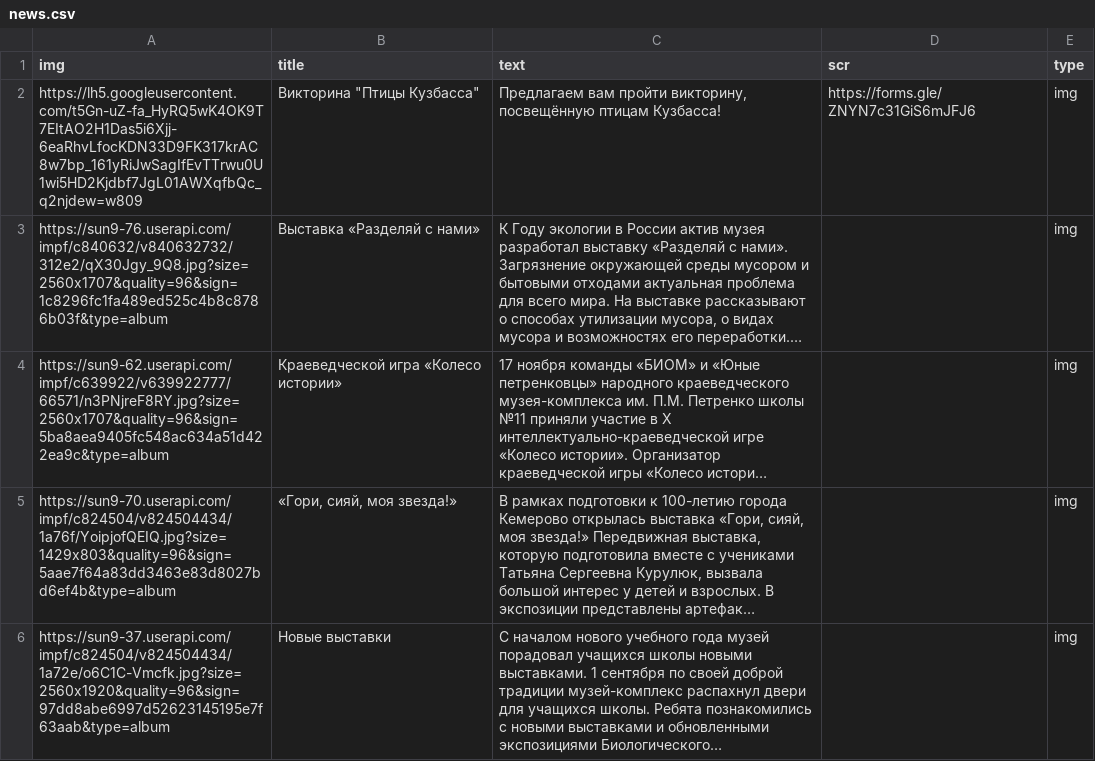
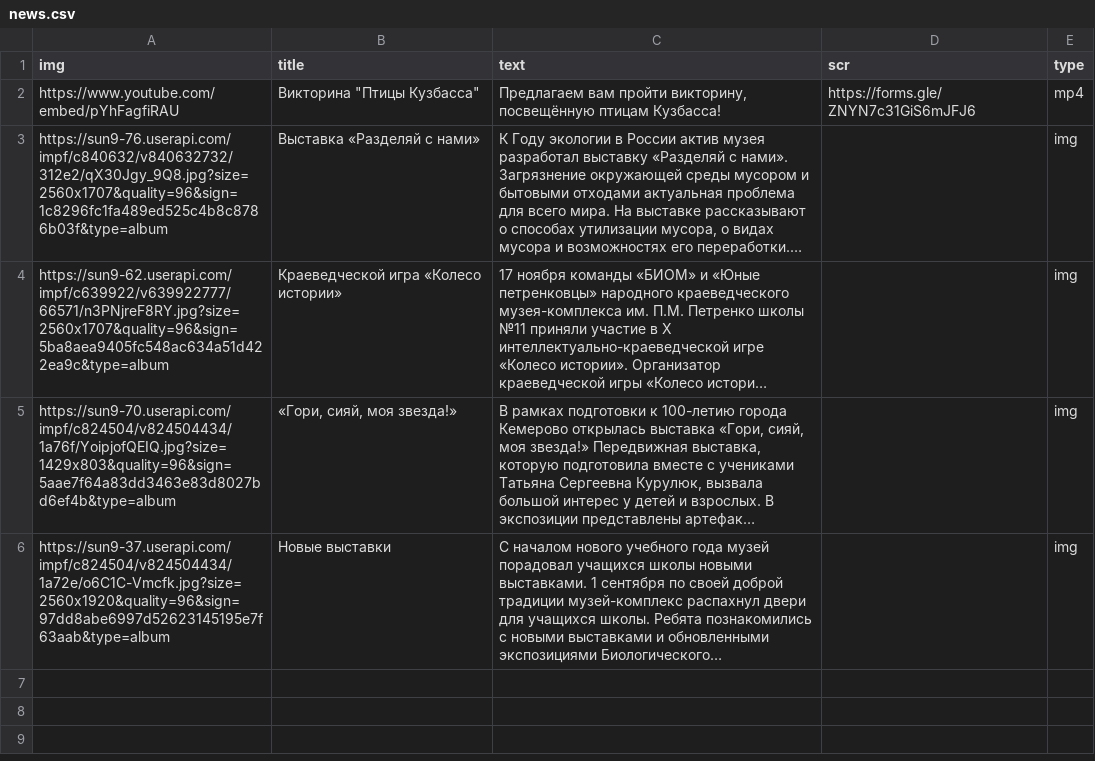
Before and after one commit to ddxdydz/Project_Museum, a CSV file: static/news.csv, drawn as a sheet; long unchanged cells end in …; the diff names each change by its address in the sheet, - before the commit and + after, or states it on an @@ line.

```diff
--- a/static/news.csv
+++ b/static/news.csv
-A2 (img): https://lh5.googleusercontent.com/t5Gn-uZ-fa_HyRQ5wK4OK9T7EItAO2H1Das5i6Xjj-6eaRhvLfocKDN33D9FK317krAC8w7bp_161yRiJwSagIfEvTTrwu0U1wi5HD2Kjdbf7JgL01AWXqfbQc_q2njdew=w809
+A2 (img): https://www.youtube.com/embed/pYhFagfiRAU
-E2 (type): img
+E2 (type): mp4
```
Also changed, not shown: 1 other file.
